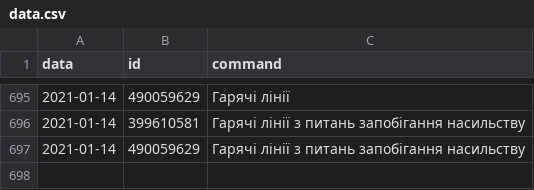
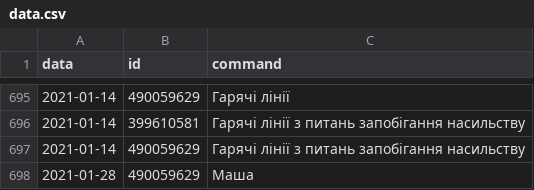
Before and after one commit to Diana3101/feminismbot2021, a CSV file: data.csv, drawn as a sheet; only a part is shown, gaps mark what is left out; the diff names each change by its address in the sheet, - before the commit and + after, or states it on an @@ line.

```diff
--- a/data.csv
+++ b/data.csv
+row 698: 2021-01-28 | 490059629 | Маша
```
Also changed, not shown: 2 other files.
